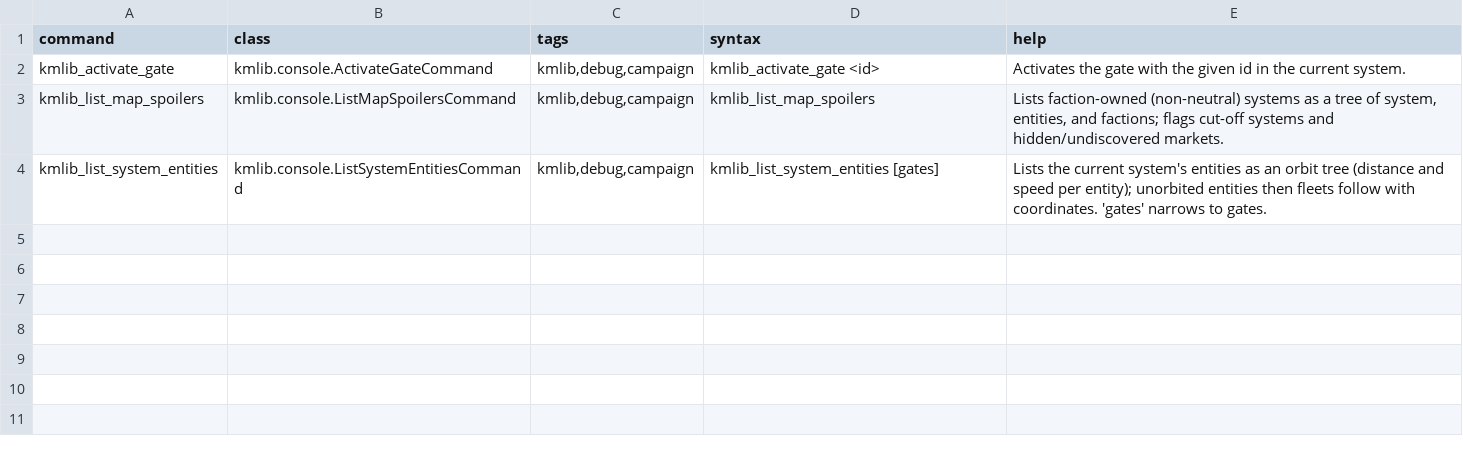
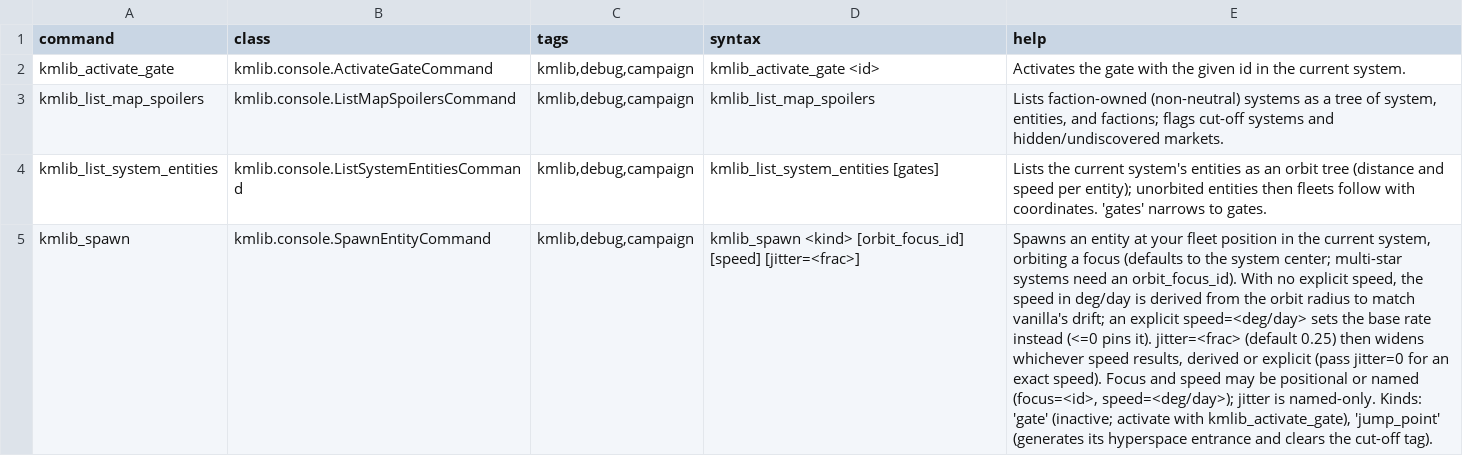
Before and after one commit to Klark-Morrigan/Starsector-Mod-KMLib, a CSV file: data/console/commands.csv, drawn as a sheet; the diff names each change by its address in the sheet, - before the commit and + after, or states it on an @@ line.

Commit message:
feature: spawn entity command

```diff
--- a/data/console/commands.csv
+++ b/data/console/commands.csv
+row 5: kmlib_spawn | kmlib.console.SpawnEntityCommand | kmlib,debug,campaign | kmlib_spawn <kind> [orbit_focus_id] [speed] [jitter=<frac>] | Spawns an entity at your fleet position in the current system, orbiting a focus (defaults to the system center; multi-star systems need an orbit_focus_id). With no explicit speed, the speed in deg/day is derived from the orbit radius to match vanilla's drift; an explicit speed=<deg/day> sets the base rate instead (<=0 pins it). jitter=<frac> (default 0.25) then widens whichever speed results, derived or explicit (pass jitter=0 for an exact speed). Focus and speed may be positional or named (focus=<id>, speed=<deg/day>); jitter is named-only. Kinds: 'gate' (inactive; activate with kmlib_activate_gate), 'jump_point' (generates its hyperspace entrance and clears the cut-off tag).
```
Also changed, not shown: 12 other files.
